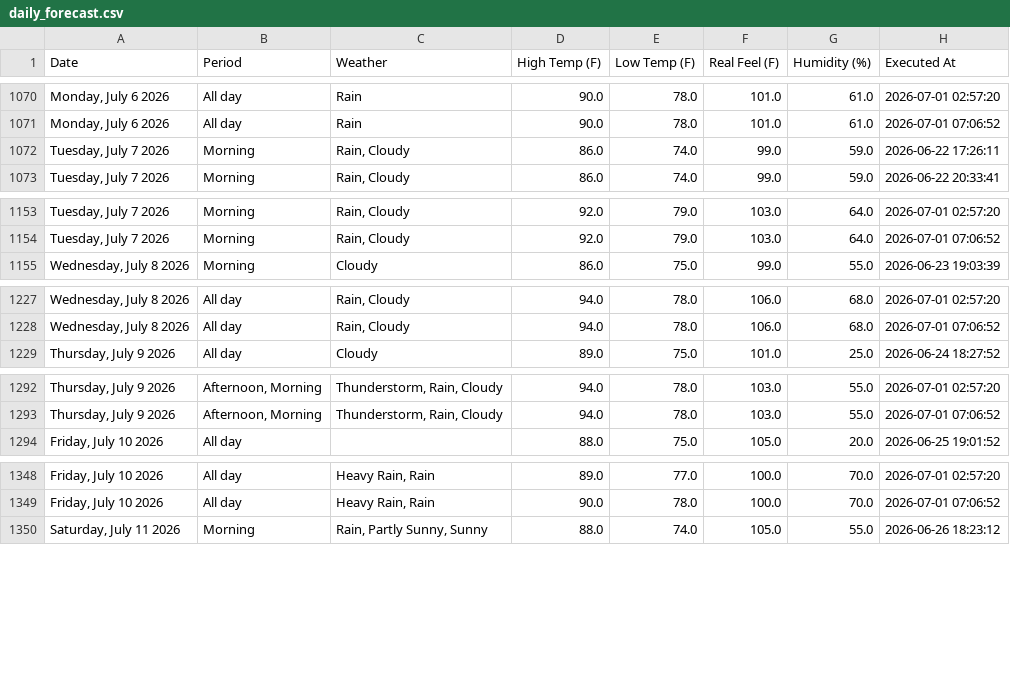
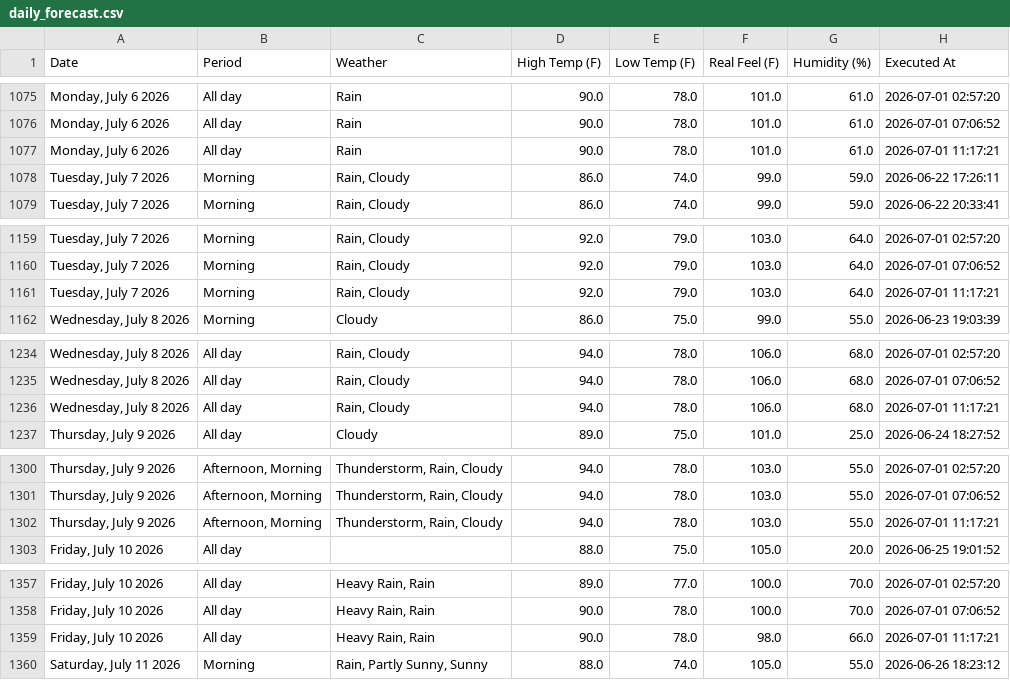
Before and after one commit to pthphien/accuweather, a CSV file: data/daily_forecast.csv, drawn as a sheet; only a part is shown, gaps mark what is left out; the diff covers the shown part only.

```diff
--- a/data/daily_forecast.csv
+++ b/data/daily_forecast.csv
@@ -1071,2 +1076,3 @@ Date,Period,Weather,High Temp (F),Low Temp (F),Real Feel (F),Humidity (%),Execut
 "Monday, July 6 2026",All day,Rain,90.0,78.0,101.0,61.0,2026-07-01 07:06:52
+"Monday, July 6 2026",All day,Rain,90.0,78.0,101.0,61.0,2026-07-01 11:17:21
 "Tuesday, July 7 2026",Morning,"Rain, Cloudy",86.0,74.0,99.0,59.0,2026-06-22 17:26:11
@@ -1154,2 +1160,3 @@ Date,Period,Weather,High Temp (F),Low Temp (F),Real Feel (F),Humidity (%),Execut
 "Tuesday, July 7 2026",Morning,"Rain, Cloudy",92.0,79.0,103.0,64.0,2026-07-01 07:06:52
+"Tuesday, July 7 2026",Morning,"Rain, Cloudy",92.0,79.0,103.0,64.0,2026-07-01 11:17:21
 "Wednesday, July 8 2026",Morning,Cloudy,86.0,75.0,99.0,55.0,2026-06-23 19:03:39
@@ -1228,2 +1235,3 @@ Date,Period,Weather,High Temp (F),Low Temp (F),Real Feel (F),Humidity (%),Execut
 "Wednesday, July 8 2026",All day,"Rain, Cloudy",94.0,78.0,106.0,68.0,2026-07-01 07:06:52
+"Wednesday, July 8 2026",All day,"Rain, Cloudy",94.0,78.0,106.0,68.0,2026-07-01 11:17:21
 "Thursday, July 9 2026",All day,Cloudy,89.0,75.0,101.0,25.0,2026-06-24 18:27:52
@@ -1293,2 +1301,3 @@ Date,Period,Weather,High Temp (F),Low Temp (F),Real Feel (F),Humidity (%),Execut
 "Thursday, July 9 2026","Afternoon, Morning","Thunderstorm, Rain, Cloudy",94.0,78.0,103.0,55.0,2026-07-01 07:06:52
+"Thursday, July 9 2026","Afternoon, Morning","Thunderstorm, Rain, Cloudy",94.0,78.0,103.0,55.0,2026-07-01 11:17:21
 "Friday, July 10 2026",All day,,88.0,75.0,105.0,20.0,2026-06-25 19:01:52
@@ -1349,2 +1358,3 @@ Date,Period,Weather,High Temp (F),Low Temp (F),Real Feel (F),Humidity (%),Execut
 "Friday, July 10 2026",All day,"Heavy Rain, Rain",90.0,78.0,100.0,70.0,2026-07-01 07:06:52
+"Friday, July 10 2026",All day,"Heavy Rain, Rain",90.0,78.0,98.0,66.0,2026-07-01 11:17:21
 "Saturday, July 11 2026",Morning,"Rain, Partly Sunny, Sunny",88.0,74.0,105.0,55.0,2026-06-26 18:23:12
```
Also changed, not shown: 10 added rows elsewhere in this file, 3 other files.
